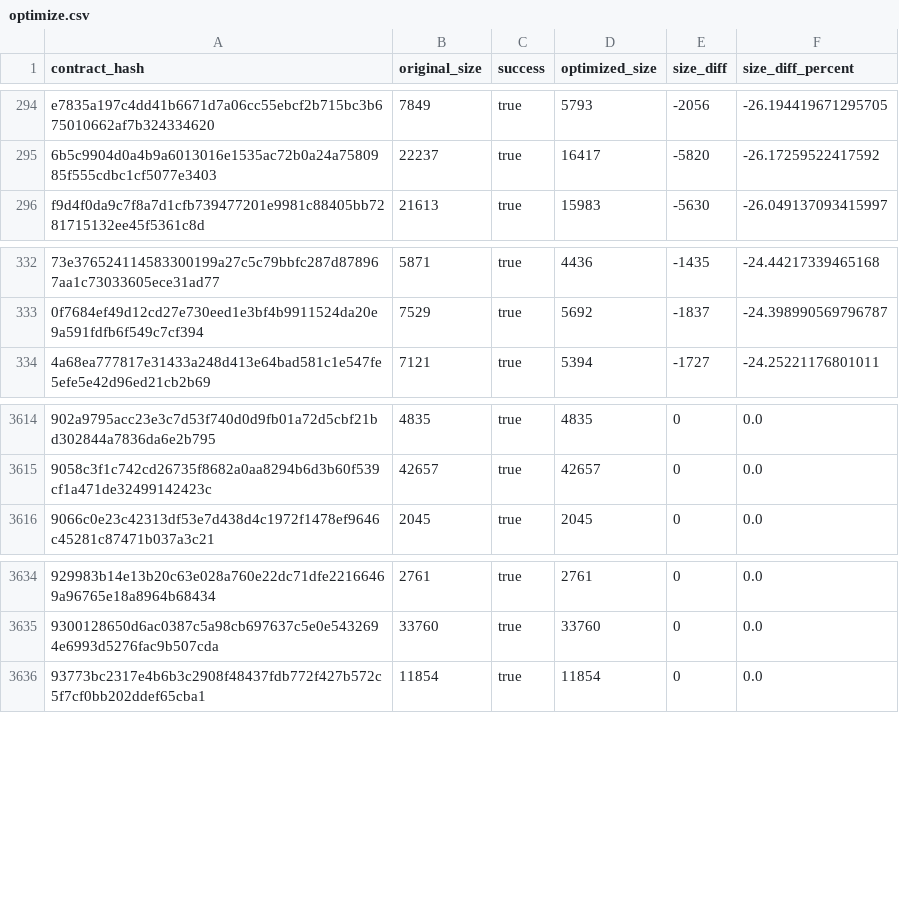
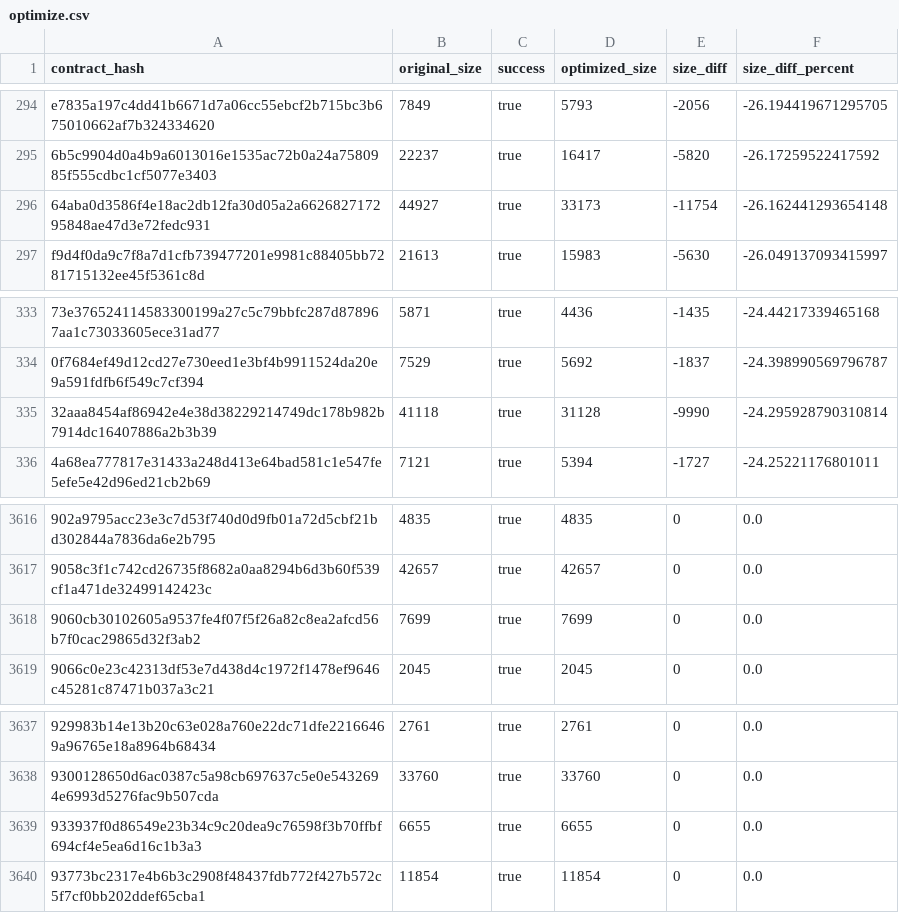
Before and after one commit to drebelsky/contract-wasms, a CSV file: analysis/optimize.csv, drawn as a sheet; only a part is shown, gaps mark what is left out; the diff names each change by its address in the sheet, - before the commit and + after, or states it on an @@ line.

```diff
--- a/analysis/optimize.csv
+++ b/analysis/optimize.csv
+row 296: 64aba0d3586f4e18ac2db12fa30d05a2a662682717295848ae47d3e72fedc931 | 44927 | true | 33173 | -11754 | -26.162441293654148
+row 335: 32aaa8454af86942e4e38d38229214749dc178b982b7914dc16407886a2b3b39 | 41118 | true | 31128 | -9990 | -24.295928790310814
+row 3618: 9060cb30102605a9537fe4f07f5f26a82c8ea2afcd56b7f0cac29865d32f3ab2 | 7699 | true | 7699 | 0 | 0.0
+row 3639: 933937f0d86549e23b34c9c20dea9c76598f3b70ffbf694cf4e5ea6d16c1b3a3 | 6655 | true | 6655 | 0 | 0.0
```
Also changed, not shown: analysis/count_instances_per_wasm.csv, analysis/dupe-sections.csv, 48 other files.
